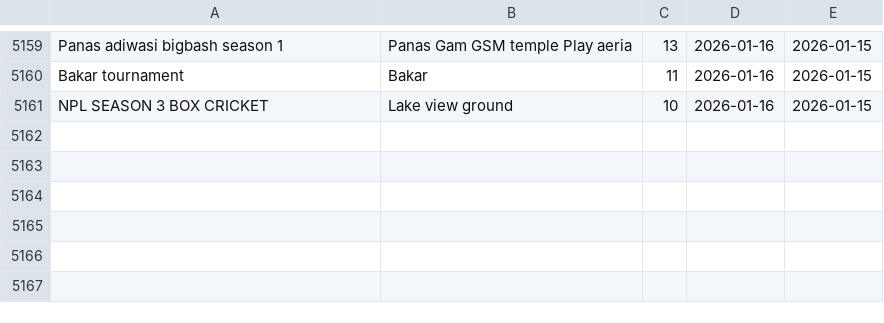
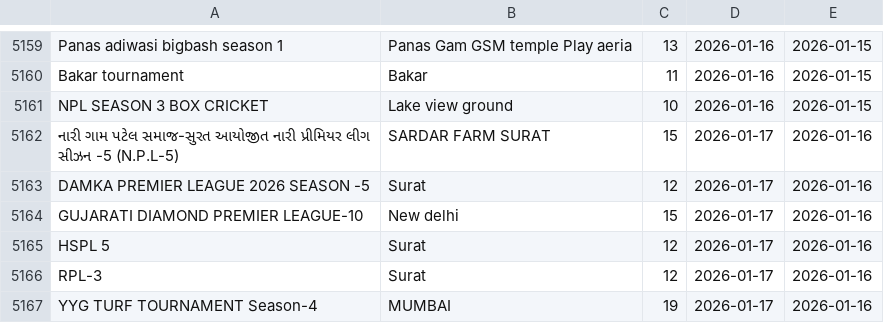
Before and after one commit to Darshilshahcricbattle/CricAuction, a CSV file: cricauction_upcoming.csv, drawn as a sheet; only a part is shown, gaps mark what is left out.

Commit message:
Update auction data - 2026-01-16

```diff
--- a/cricauction_upcoming.csv
+++ b/cricauction_upcoming.csv
@@ -5161 +5161,7 @@ Bakar tournament,Bakar,11,2026-01-16,2026-01-15
 NPL SEASON 3 BOX CRICKET,Lake view ground,10,2026-01-16,2026-01-15
+નારી ગામ પટેલ સમાજ-સુરત આયોજીત નારી પ્રીમિયર લીગ સીઝન -5 (N.P.L-5),SARDAR FARM SURAT,15,2026-01-17,2026-01-16
+DAMKA PREMIER LEAGUE 2026 SEASON -5,Surat,12,2026-01-17,2026-01-16
+GUJARATI DIAMOND PREMIER LEAGUE-10,New delhi,15,2026-01-17,2026-01-16
+HSPL 5,Surat,12,2026-01-17,2026-01-16
+RPL-3,Surat,12,2026-01-17,2026-01-16
+YYG TURF TOURNAMENT Season-4,MUMBAI,19,2026-01-17,2026-01-16
```
